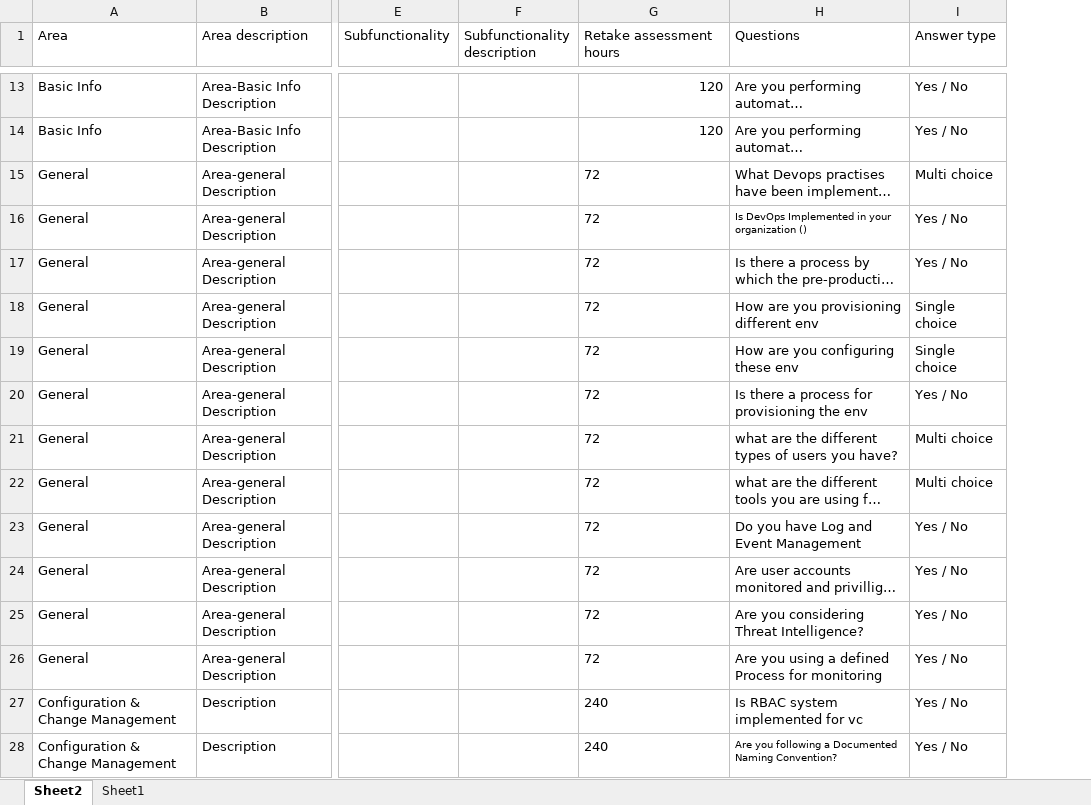
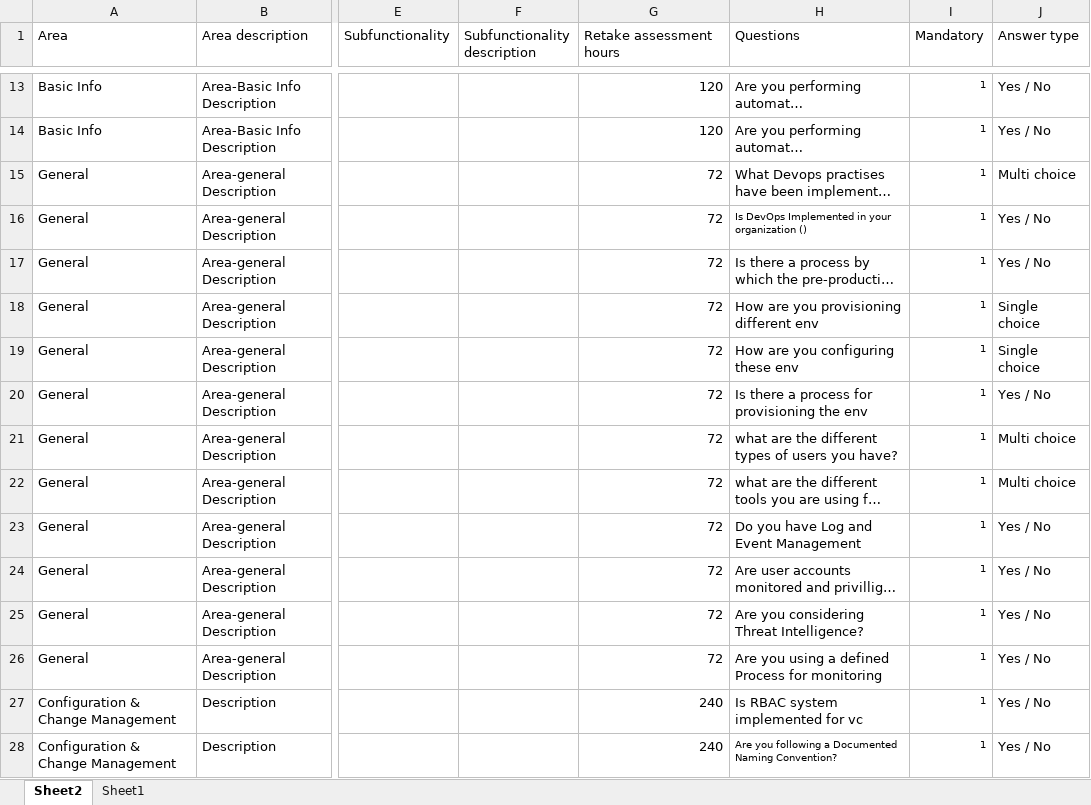
Before and after one commit to nagarathnaa/NotificationServer, an Excel workbook: DOEAssessmentApp/static/devopsquestionsdata.xlsx, sheet Sheet2, drawn as a sheet; only a part is shown, gaps mark what is left out; long unchanged cells end in …; values as stored, in another font and other column widths than the file's, no borders; the diff covers the shown part only; the diff names each change by its address in the sheet, - before the commit and + after, or states it on an @@ line.

Commit message:
updated the default question -> devopsquestionsdata.xlsx with mandatory column for each question having a value, API logic updated accordingly

```diff
--- a/DOEAssessmentApp/static/devopsquestionsdata.xlsx (sheet Sheet2)
+++ b/DOEAssessmentApp/static/devopsquestionsdata.xlsx (sheet Sheet2)
+column I (Mandatory), rows 13-28: all 1
-G15:G28 alignment: left
+G15:G28 alignment: right
```
Also changed, not shown: cell formats elsewhere in this sheet, 1 other file.
